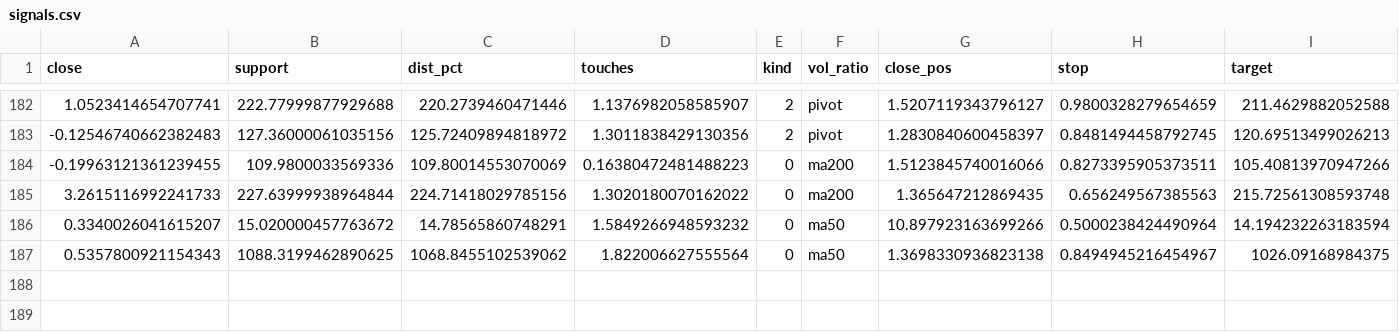
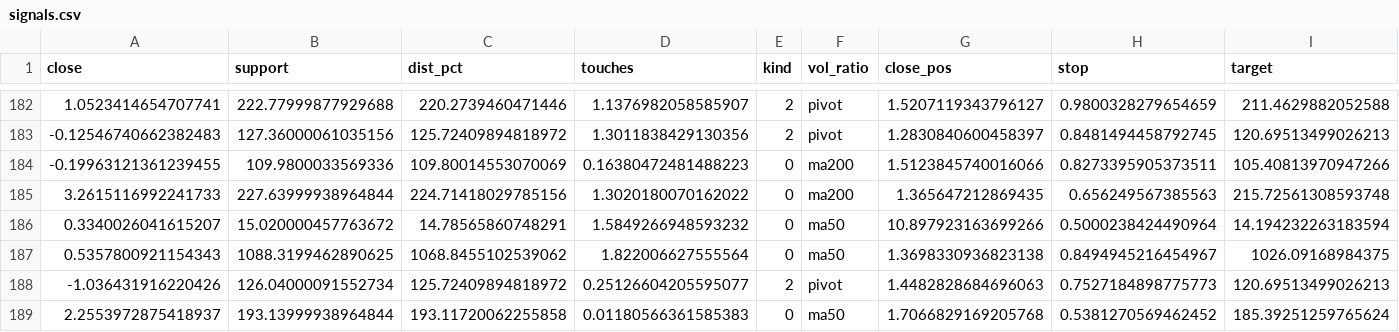
Before and after one commit to baekjg21-cloud/support-scanner, a CSV file: signals.csv, drawn as a sheet; only a part is shown, gaps mark what is left out; rows hold the shown columns only; the diff names each change by its address in the sheet, - before the commit and + after, or states it on an @@ line.

```diff
--- a/signals.csv
+++ b/signals.csv
+row 188: -1.036431916220426 | 126.04000091552734 | 125.72409894818972 | 0.25126604205595077 | 2 | pivot | 1.4482828684696063 | 0.7527184898775773 | 120.69513499026213
+row 189: 2.2553972875418937 | 193.13999938964844 | 193.11720062255858 | 0.01180566361585383 | 0 | ma50 | 1.7066829169205768 | 0.5381270569462452 | 185.39251259765624
```
Also changed, not shown: 1 other file.
